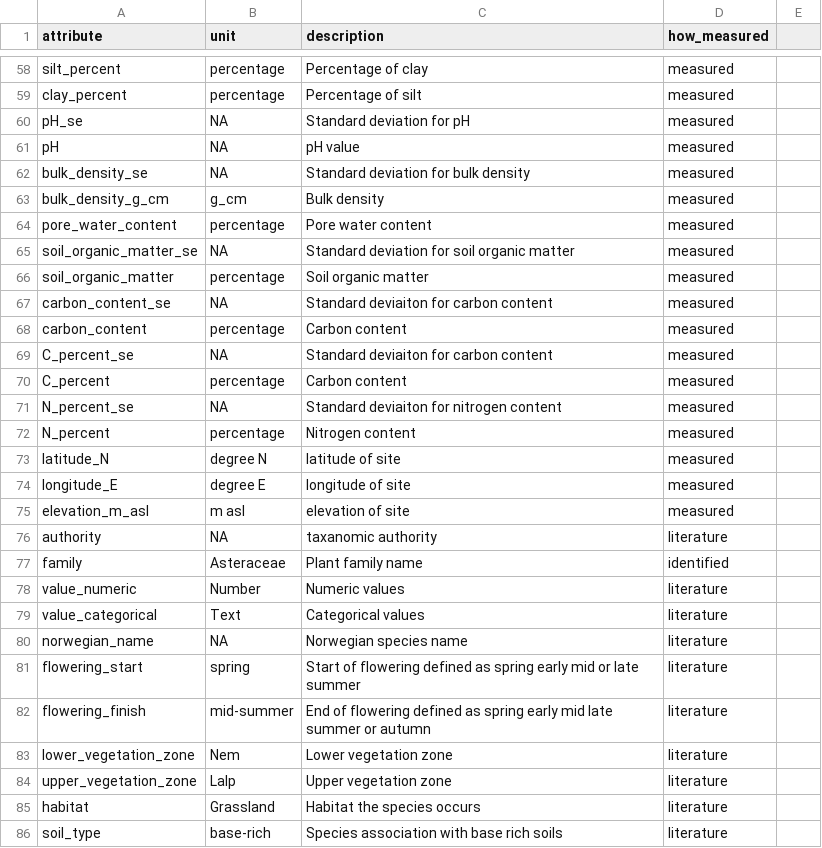
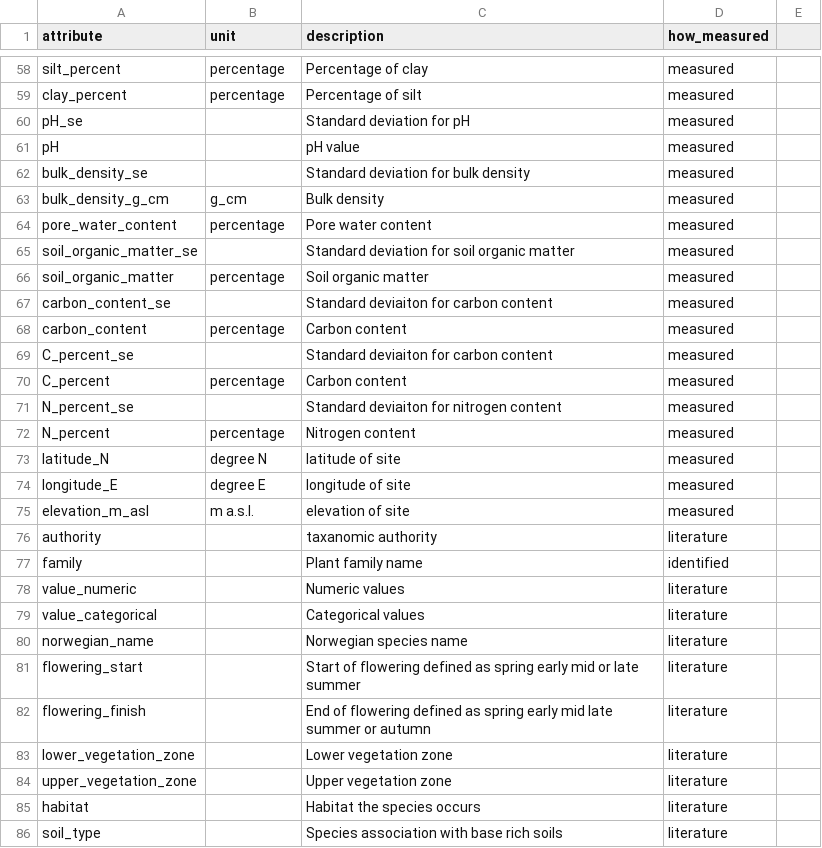
Before and after one commit to audhalbritter/Three-D, a CSV file: data_cleaned/Three-D_data_dic.csv, drawn as a sheet; only a part is shown, gaps mark what is left out; the diff covers the shown part only; the diff names each change by its address in the sheet, - before the commit and + after, or states it on an @@ line.

```diff
--- a/data_cleaned/Three-D_data_dic.csv
+++ b/data_cleaned/Three-D_data_dic.csv
-B60:B62 (unit): NA
+B60:B62 (unit): (empty)
-B65 (unit): NA
+B65 (unit): (empty)
-B67 (unit): NA
+B67 (unit): (empty)
-B69 (unit): NA
+B69 (unit): (empty)
-B71 (unit): NA
+B71 (unit): (empty)
-B75 (unit): m asl
+B75 (unit): m a.s.l.
-B76 (unit): NA
+B76 (unit): (empty)
-B77 (unit): Asteraceae
+B77 (unit): (empty)
-B78 (unit): Number
+B78 (unit): (empty)
-B79 (unit): Text
+B79 (unit): (empty)
-B80 (unit): NA
+B80 (unit): (empty)
-B81 (unit): spring
+B81 (unit): (empty)
-B82 (unit): mid-summer
+B82 (unit): (empty)
-B83 (unit): Nem
+B83 (unit): (empty)
-B84 (unit): Lalp
+B84 (unit): (empty)
-B85 (unit): Grassland
+B85 (unit): (empty)
-B86 (unit): base-rich
+B86 (unit): (empty)
```
Also changed, not shown: 12 added rows and 73 edited cells elsewhere in this file, 3 other files.
